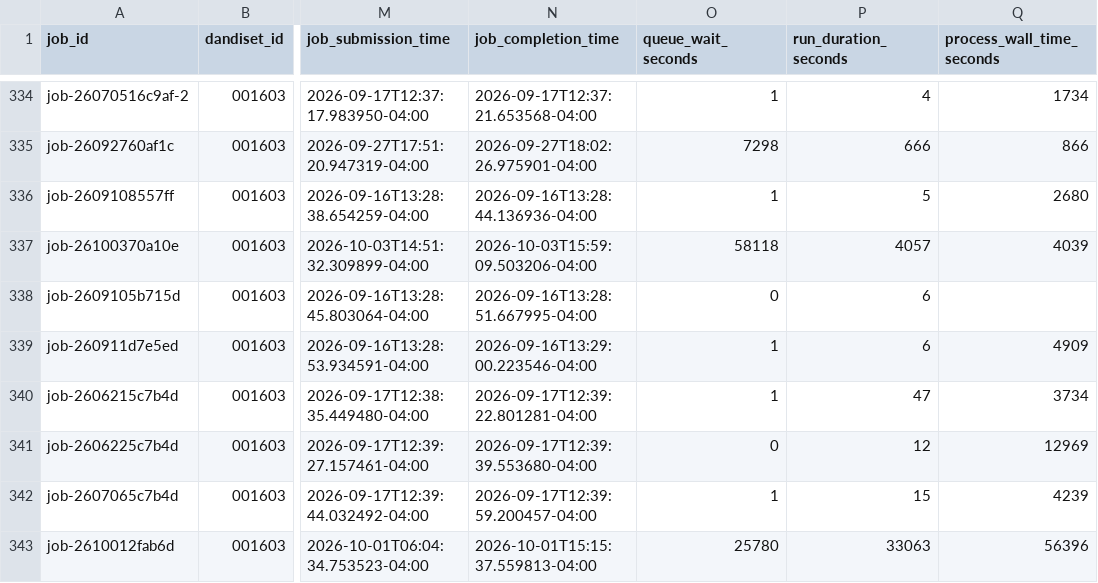
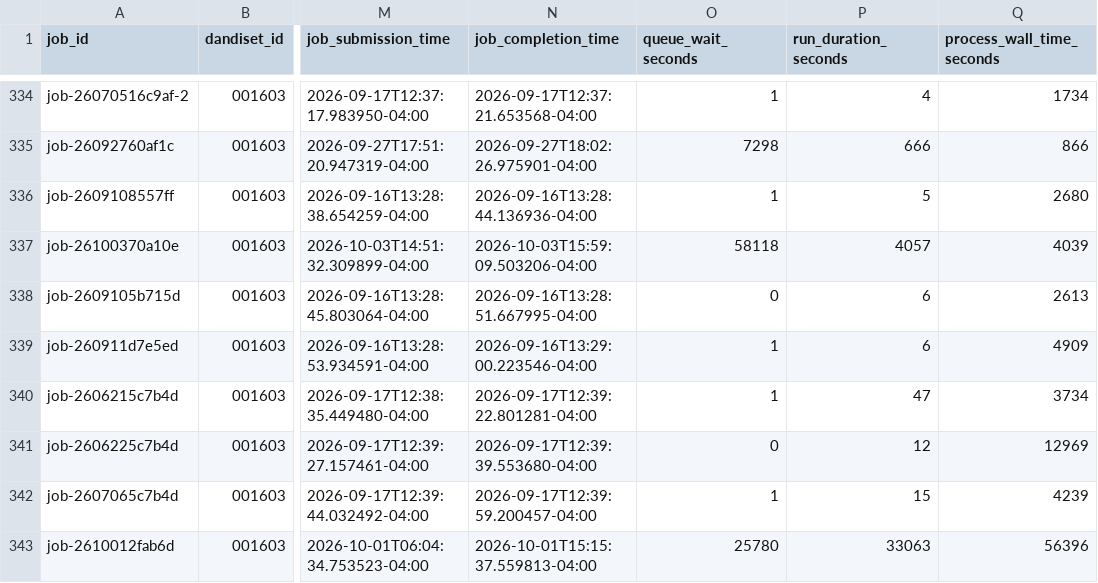
Before and after one commit to dandi-compute/001697, a TSV file: derivatives/jobs.tsv, drawn as a sheet; only a part is shown, gaps mark what is left out; the diff names each change by its address in the sheet, - before the commit and + after, or states it on an @@ line.

```diff
--- a/derivatives/jobs.tsv
+++ b/derivatives/jobs.tsv
-Q338 (process_wall_time_seconds): (empty)
+Q338 (process_wall_time_seconds): 2613
```
Also changed, not shown: 2 other files.
